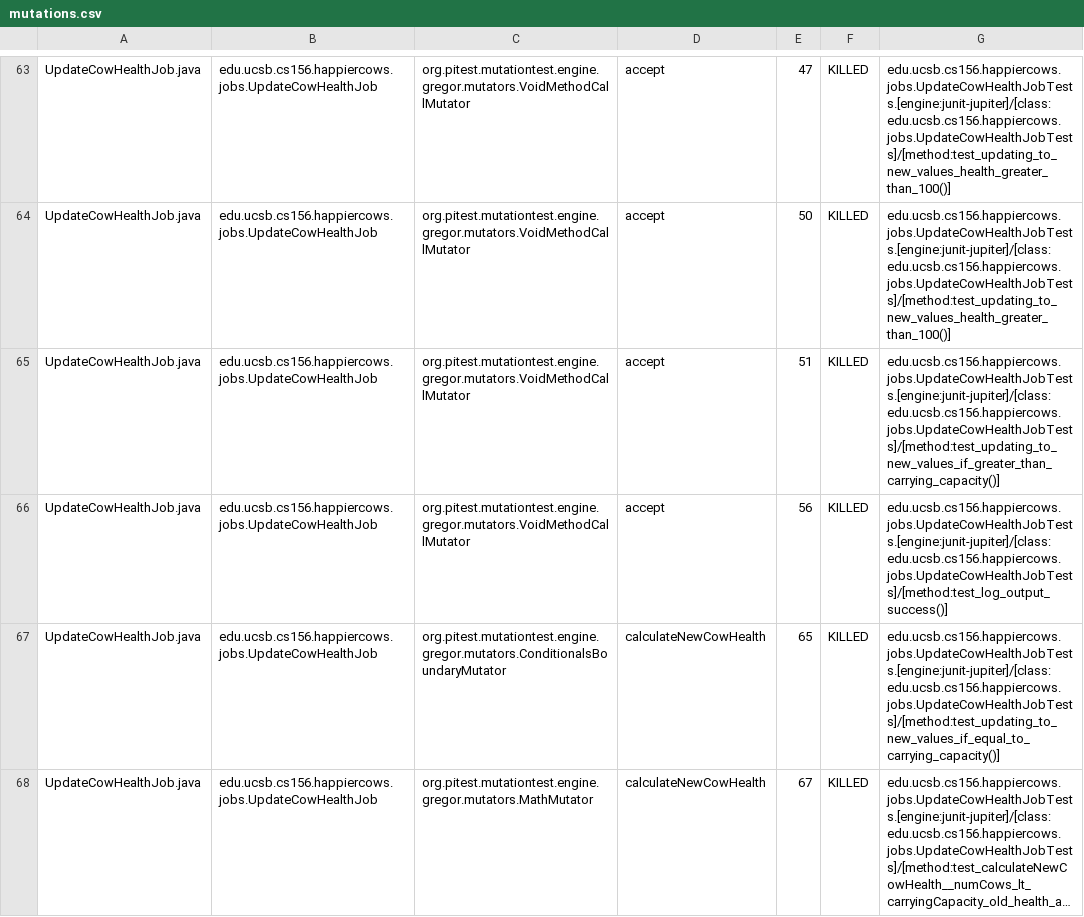
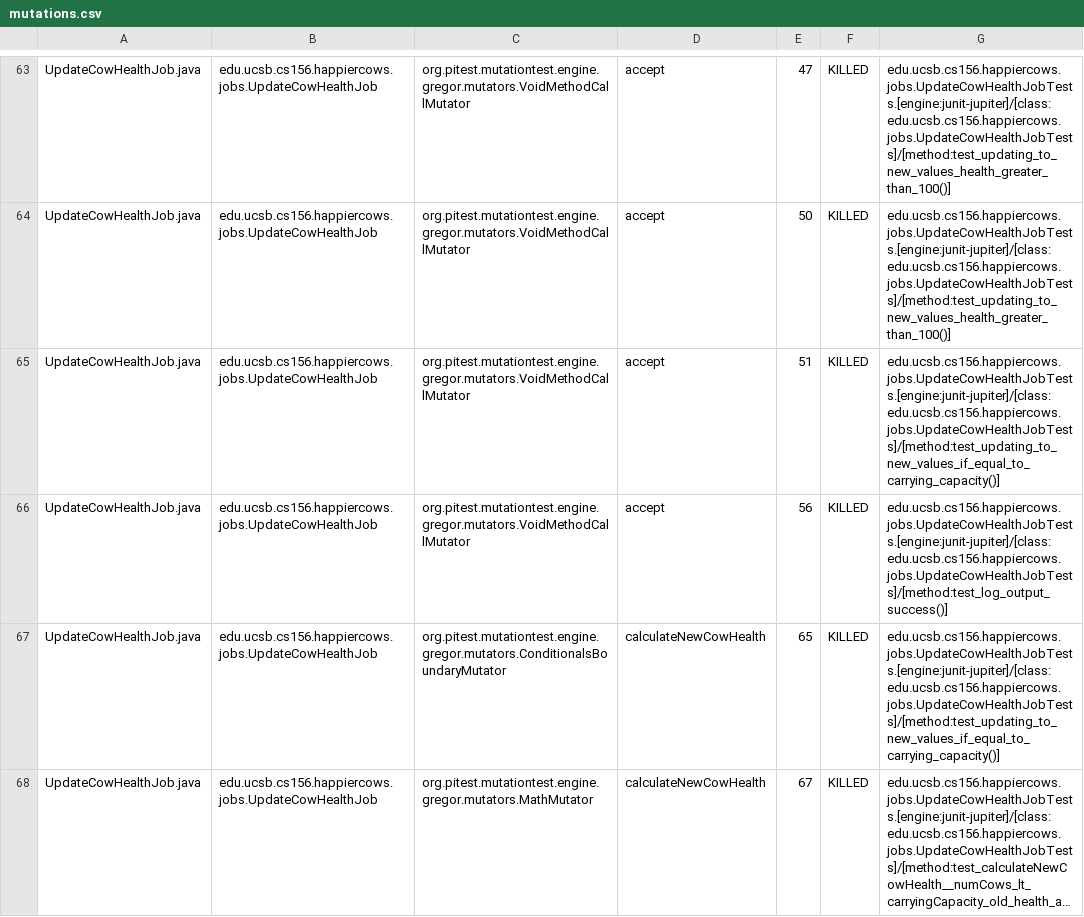
Before and after one commit to ucsb-cs156-s23/proj-happycows-s23-6pm-2, a CSV file: prs/27/pitest/mutations.csv, drawn as a sheet; only a part is shown, gaps mark what is left out; long unchanged cells end in …; the diff covers the shown part only.

Commit message:
Deploying to gh-pages from @ ucsb-cs156-s23/proj-happycows-s23-6pm-2@e34961434b515a0604374e50cabaeb8fcf0a4638 🚀

```diff
--- a/prs/27/pitest/mutations.csv
+++ b/prs/27/pitest/mutations.csv
@@ -64,3 +64,3 @@ UpdateCowHealthJob.java,edu.ucsb.cs156.happiercows.jobs.UpdateCowHealthJob,org.p
 UpdateCowHealthJob.java,edu.ucsb.cs156.happiercows.jobs.UpdateCowHealthJob,org.pitest.mutationtest.engine.gregor.mutators.VoidMethodCallMutator,accept,50,KILLED,edu.ucsb.cs156.happiercows.jobs.UpdateCowHealthJobTests.[engine:junit-jupiter]/[class:edu.ucsb.cs156.happiercows.jobs.UpdateCowHealthJobTests]/[method:test_updating_to_new_values_health_greater_than_100()]
-UpdateCowHealthJob.java,edu.ucsb.cs156.happiercows.jobs.UpdateCowHealthJob,org.pitest.mutationtest.engine.gregor.mutators.VoidMethodCallMutator,accept,51,KILLED,edu.ucsb.cs156.happiercows.jobs.UpdateCowHealthJobTests.[engine:junit-jupiter]/[class:edu.ucsb.cs156.happiercows.jobs.UpdateCowHealthJobTests]/[method:test_updating_to_new_values_if_greater_than_carrying_capacity()]
+UpdateCowHealthJob.java,edu.ucsb.cs156.happiercows.jobs.UpdateCowHealthJob,org.pitest.mutationtest.engine.gregor.mutators.VoidMethodCallMutator,accept,51,KILLED,edu.ucsb.cs156.happiercows.jobs.UpdateCowHealthJobTests.[engine:junit-jupiter]/[class:edu.ucsb.cs156.happiercows.jobs.UpdateCowHealthJobTests]/[method:test_updating_to_new_values_if_equal_to_carrying_capacity()]
 UpdateCowHealthJob.java,edu.ucsb.cs156.happiercows.jobs.UpdateCowHealthJob,org.pitest.mutationtest.engine.gregor.mutators.VoidMethodCallMutator,accept,56,KILLED,edu.ucsb.cs156.happiercows.jobs.UpdateCowHealthJobTests.[engine:junit-jupiter]/[class:edu.ucsb.cs156.happiercows.jobs.UpdateCowHealthJobTests]/[method:test_log_output_success()]
```
Also changed, not shown: 19 edited cells elsewhere in this file, 22 other files.
